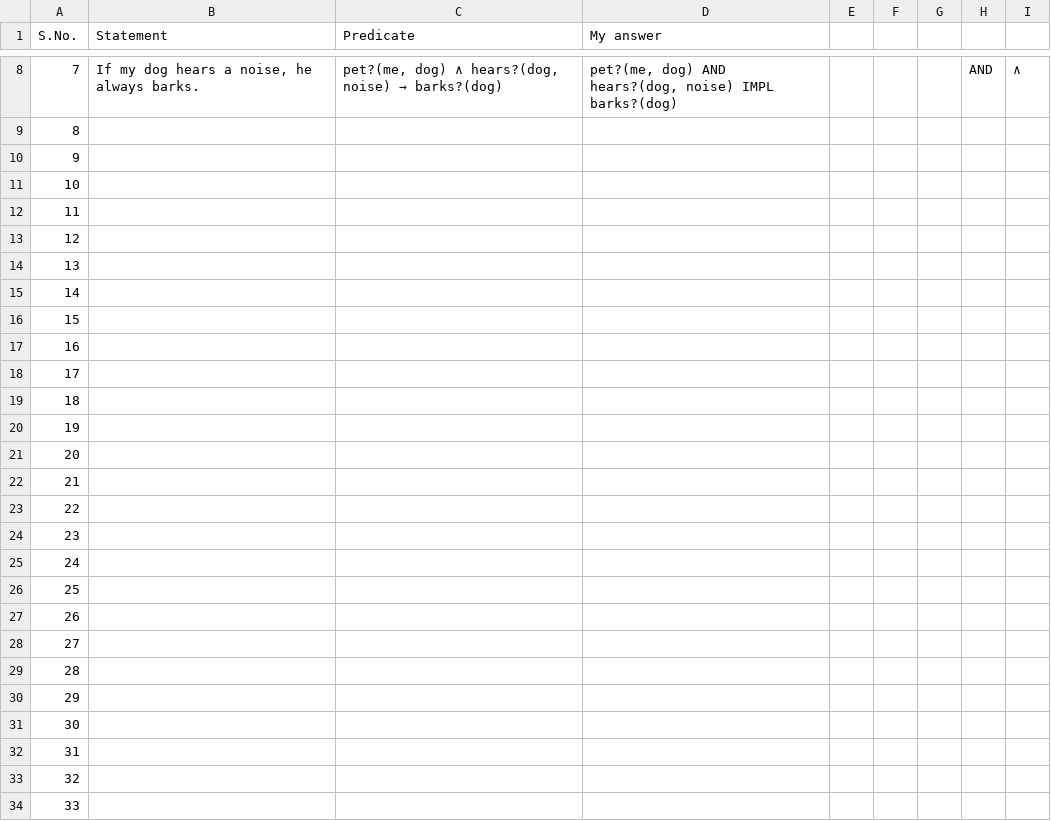
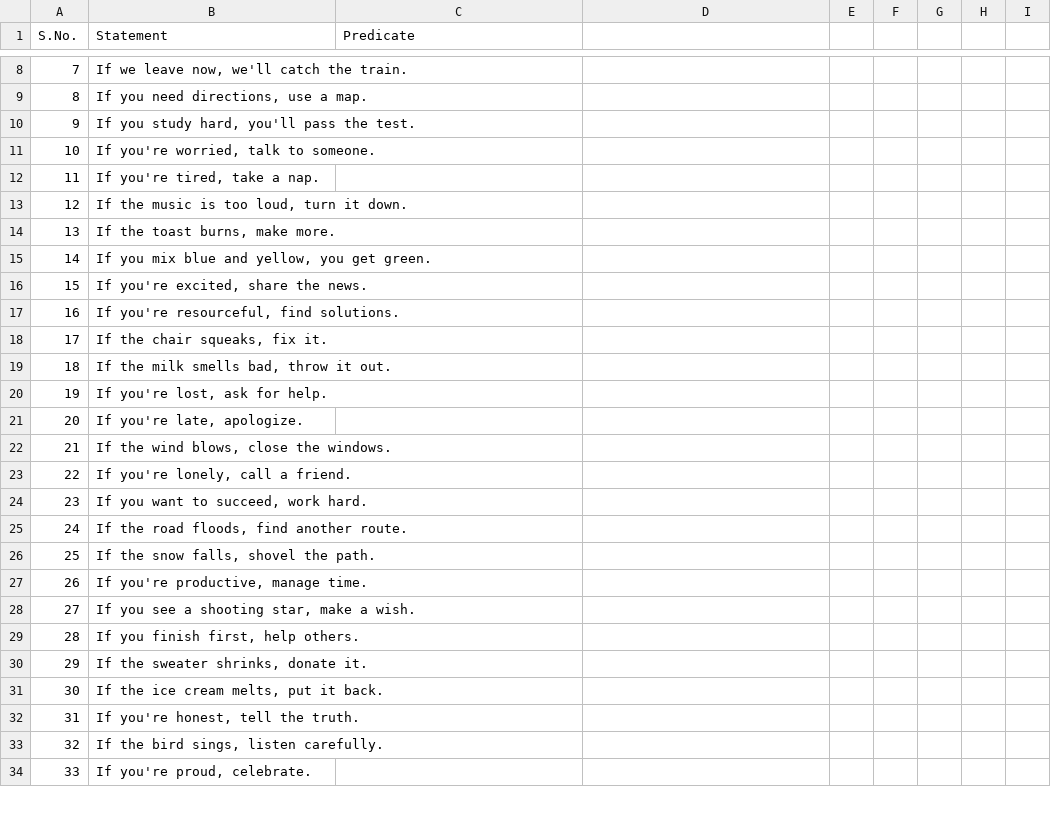
Before and after one commit to tiet-uta027/a01, a CSV file: a01-102103817.csv, drawn as a sheet; only a part is shown, gaps mark what is left out; the diff covers the shown part only.

```diff
--- a/a01-102103817.csv
+++ b/a01-102103817.csv
@@ -1 +1 @@
-S.No.,Statement,Predicate,My answer,,,,,
+S.No.,Statement,Predicate
@@ -8,27 +8,27 @@ S.No.,Statement,Predicate,My answer,,,,,
-7,"If my dog hears a noise, he always barks.","pet?(me, dog) ∧ hears?(dog, noise) → barks?(dog)","pet?(me, dog) AND hears?(dog, noise) IMPL barks?(dog)",,,,AND,∧
-8,,,,,,,,
-9,,,,,,,,
-10,,,,,,,,
-11,,,,,,,,
-12,,,,,,,,
-13,,,,,,,,
-14,,,,,,,,
-15,,,,,,,,
-16,,,,,,,,
-17,,,,,,,,
-18,,,,,,,,
-19,,,,,,,,
-20,,,,,,,,
-21,,,,,,,,
-22,,,,,,,,
-23,,,,,,,,
-24,,,,,,,,
-25,,,,,,,,
-26,,,,,,,,
-27,,,,,,,,
-28,,,,,,,,
-29,,,,,,,,
-30,,,,,,,,
-31,,,,,,,,
-32,,,,,,,,
-33,,,,,,,,
+7,"If we leave now, we'll catch the train.",
+8,"If you need directions, use a map.",
+9,"If you study hard, you'll pass the test.",
+10,"If you're worried, talk to someone.",
+11,"If you're tired, take a nap.",
+12,"If the music is too loud, turn it down.",
+13,"If the toast burns, make more.",
+14,"If you mix blue and yellow, you get green.",
+15,"If you're excited, share the news.",
+16,"If you're resourceful, find solutions.",
+17,"If the chair squeaks, fix it.",
+18,"If the milk smells bad, throw it out.",
+19,"If you're lost, ask for help.",
+20,"If you're late, apologize.",
+21,"If the wind blows, close the windows.",
+22,"If you're lonely, call a friend.",
+23,"If you want to succeed, work hard.",
+24,"If the road floods, find another route.",
+25,"If the snow falls, shovel the path.",
+26,"If you're productive, manage time.",
+27,"If you see a shooting star, make a wish.",
+28,"If you finish first, help others.",
+29,"If the sweater shrinks, donate it.",
+30,"If the ice cream melts, put it back.",
+31,"If you're honest, tell the truth.",
+32,"If the bird sings, listen carefully.",
+33,"If you're proud, celebrate.",
```
Also changed, not shown: 72 edited cells elsewhere in this file.
